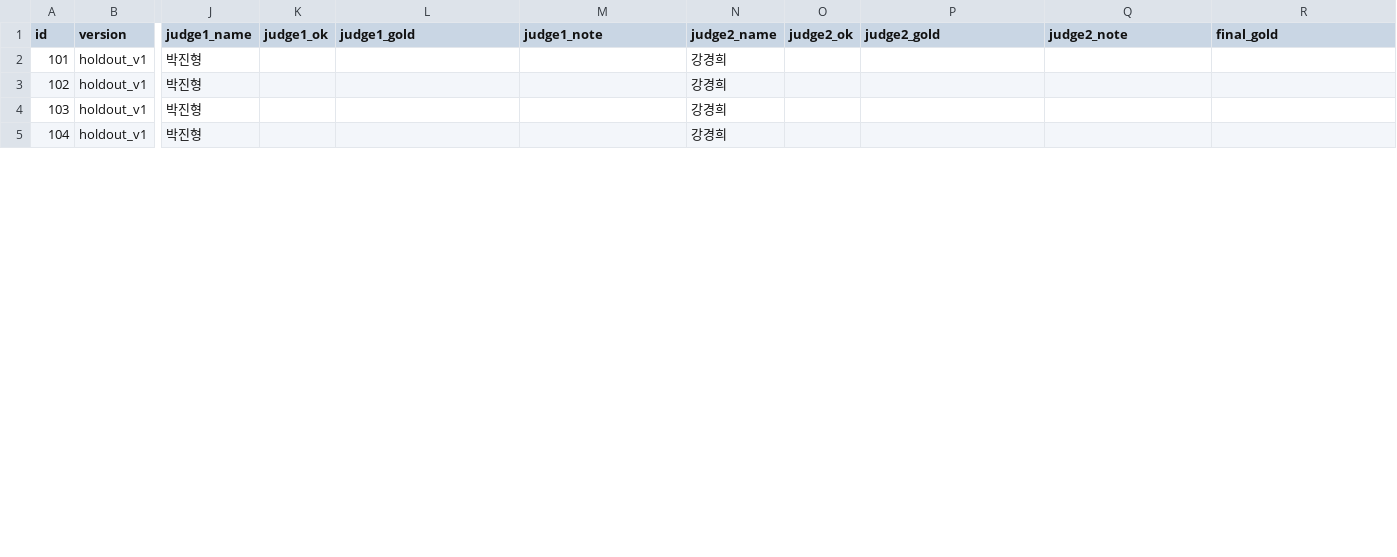
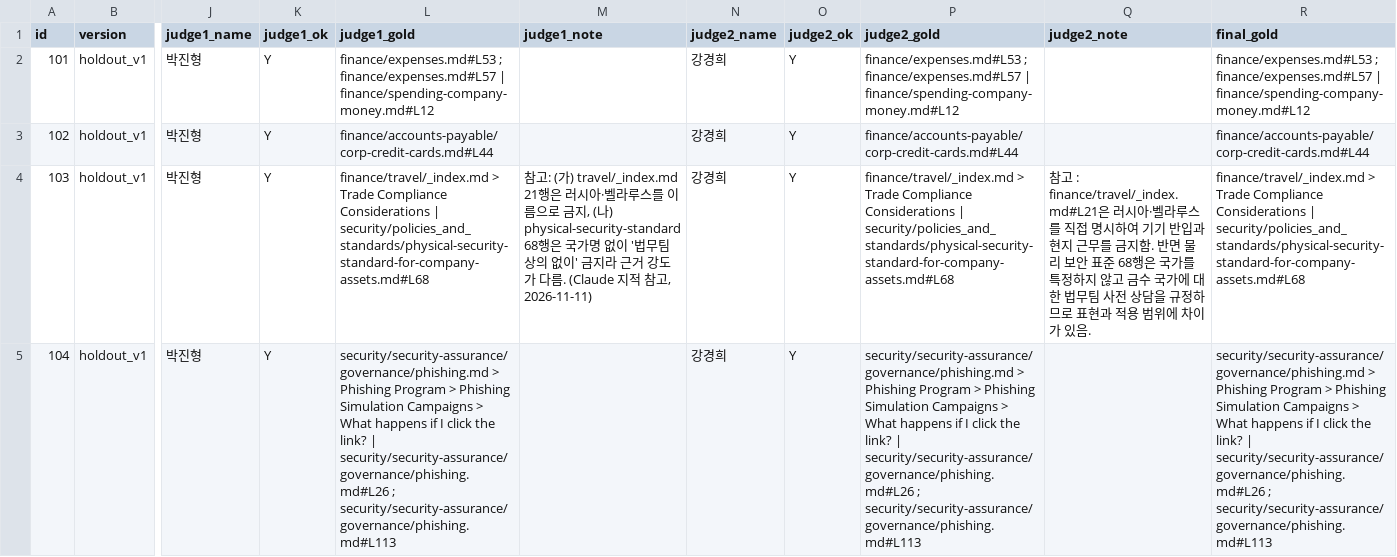
Before and after one commit to seungwook-kim/provena, a CSV file: evals/judge_sheet_holdout_v1.csv, drawn as a sheet; only a part is shown, gaps mark what is left out; the diff covers the shown part only; the diff names each change by its address in the sheet, - before the commit and + after, or states it on an @@ line.

Commit message:
docs: record holdout-20 re-judging done (all Y, no gold change), demo re-record replay test pass, restart-resume evidence on 00035-h69
Fill judge_sheet_holdout_v1.csv with both judges' results and agreed final_gold; fix the "re-judging in progress" sentences in decisions 0096, README, GATES G5, SPEC, evals/evals.md; replace the stale demo re-record sentences in README and GATES G2; point SPEC and why_langgraph restart-resume records to 00035-h69.

```diff
--- a/evals/judge_sheet_holdout_v1.csv
+++ b/evals/judge_sheet_holdout_v1.csv
-K2:K5 (judge1_ok): (empty)
+K2:K5 (judge1_ok): Y
-L2 (judge1_gold): (empty)
+L2 (judge1_gold): finance/expenses.md#L53 ; finance/expenses.md#L57 | finance/spending-company-money.md#L12
-O2:O5 (judge2_ok): (empty)
+O2:O5 (judge2_ok): Y
-P2 (judge2_gold): (empty)
+P2 (judge2_gold): finance/expenses.md#L53 ; finance/expenses.md#L57 | finance/spending-company-money.md#L12
-R2 (final_gold): (empty)
+R2 (final_gold): finance/expenses.md#L53 ; finance/expenses.md#L57 | finance/spending-company-money.md#L12
-L3 (judge1_gold): (empty)
+L3 (judge1_gold): finance/accounts-payable/corp-credit-cards.md#L44
-P3 (judge2_gold): (empty)
+P3 (judge2_gold): finance/accounts-payable/corp-credit-cards.md#L44
-R3 (final_gold): (empty)
+R3 (final_gold): finance/accounts-payable/corp-credit-cards.md#L44
-L4 (judge1_gold): (empty)
+L4 (judge1_gold): finance/travel/_index.md > Trade Compliance Considerations | security/policies_and_standards/physical-security-standard-for-company-assets.md#L68
-M4 (judge1_note): (empty)
+M4 (judge1_note): 참고: (가) travel/_index.md 21행은 러시아·벨라루스를 이름으로 금지, (나) physical-security-standard 68행은 국가명 없이 '법무팀 상의 없이' 금지라 근거 강도가 다름. (Claude 지적 참고, 2026-11-11)
-P4 (judge2_gold): (empty)
+P4 (judge2_gold): finance/travel/_index.md > Trade Compliance Considerations | security/policies_and_standards/physical-security-standard-for-company-assets.md#L68
-Q4 (judge2_note): (empty)
+Q4 (judge2_note): 참고 : finance/travel/_index.md#L21은 러시아·벨라루스를 직접 명시하여 기기 반입과 현지 근무를 금지함. 반면 물리 보안 표준 68행은 국가를 특정하지 않고 금수 국가에 대한 법무팀 사전 상담을 규정하므로 표현과 적용 범위에 차이가 있음.
-R4 (final_gold): (empty)
+R4 (final_gold): finance/travel/_index.md > Trade Compliance Considerations | security/policies_and_standards/physical-security-standard-for-company-assets.md#L68
-L5 (judge1_gold): (empty)
+L5 (judge1_gold): security/security-assurance/governance/phishing.md > Phishing Program > Phishing Simulation Campaigns > What happens if I click the link? | security/security-assurance/governance/phishing.md#L26 ; security/security-assurance/governance/phishing.md#L113
-P5 (judge2_gold): (empty)
+P5 (judge2_gold): security/security-assurance/governance/phishing.md > Phishing Program > Phishing Simulation Campaigns > What happens if I click the link? | security/security-assurance/governance/phishing.md#L26 ; security/security-assurance/governance/phishing.md#L113
-R5 (final_gold): (empty)
+R5 (final_gold): security/security-assurance/governance/phishing.md > Phishing Program > Phishing Simulation Campaigns > What happens if I click the link? | security/security-assurance/governance/phishing.md#L26 ; security/security-assurance/governance/phishing.md#L113
```
Also changed, not shown: 54 edited cells elsewhere in this file, 8 other files.
